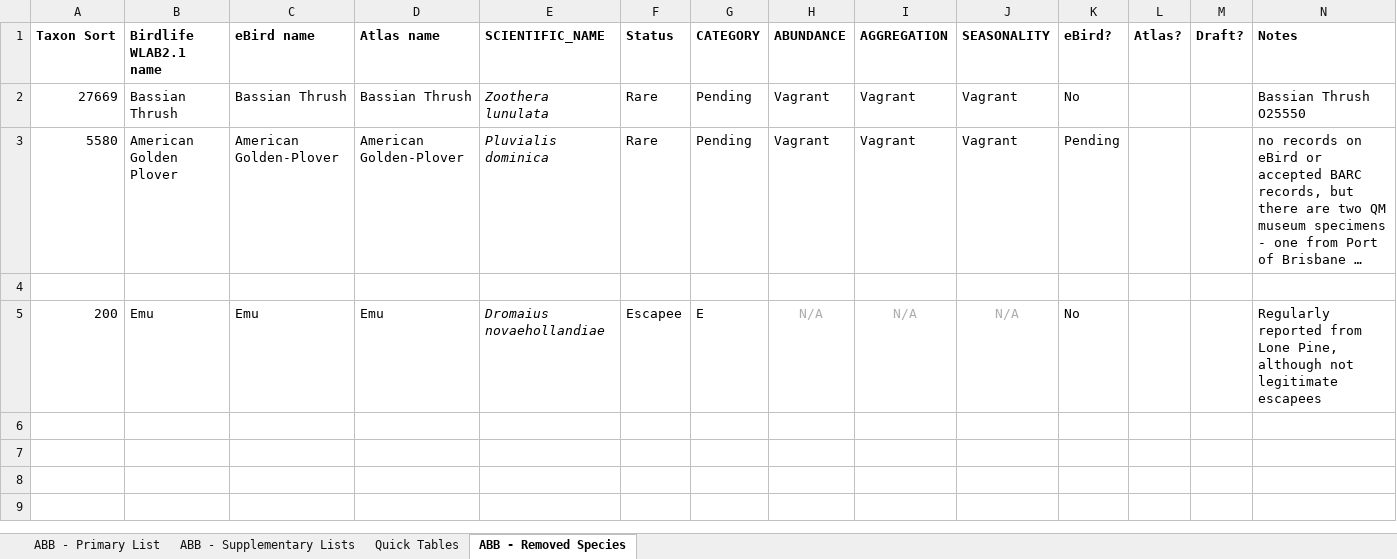
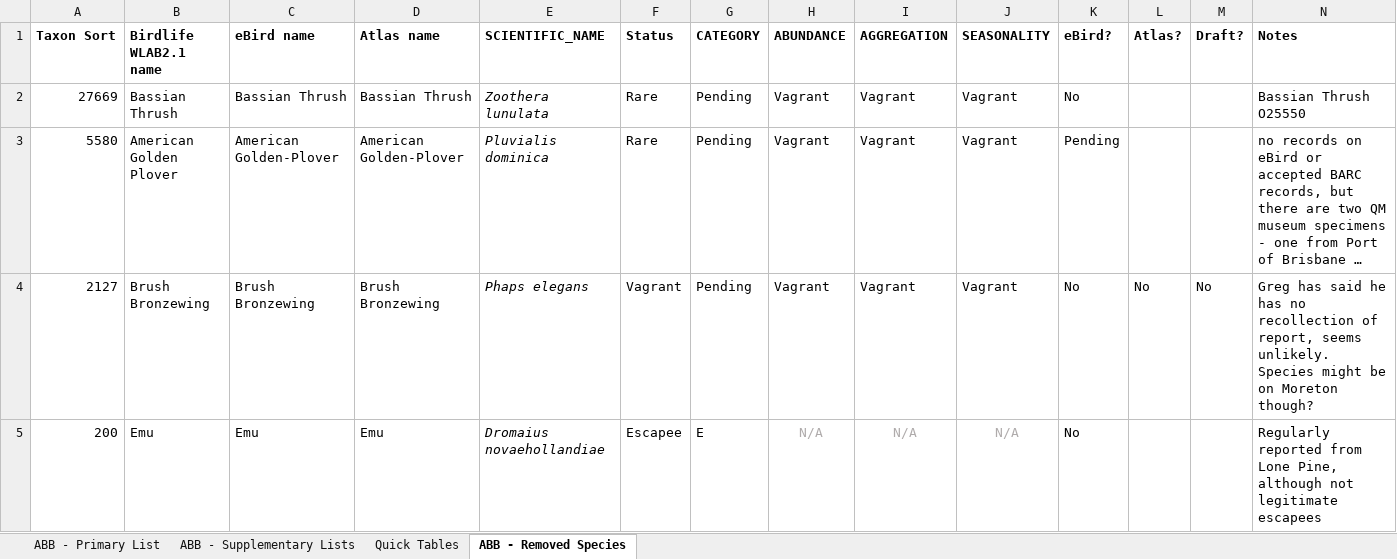
Before and after one commit to bird-team/brisbane-bird-atlas, an Excel workbook: resources/ABB_WorkingList_v1.0.xlsx, sheet ABB - Removed Species, drawn as a sheet; only a part is shown; long unchanged cells end in …; values as stored, in another font and other column widths than the file's, no borders; rows hold the shown columns only; the diff names each change by its address in the sheet, - before the commit and + after, or states it on an @@ line.

```diff
--- a/resources/ABB_WorkingList_v1.0.xlsx (sheet ABB - Removed Species)
+++ b/resources/ABB_WorkingList_v1.0.xlsx (sheet ABB - Removed Species)
-row 4: (empty)
+row 4: 2127 | Brush Bronzewing | Brush Bronzewing | Brush Bronzewing | Phaps elegans | Vagrant | Pending | Vagrant | Vagrant | Vagrant | No | No | No | Greg has said he has no recollection of report, seems unlikely. Species might be on Moreton though?
```
Also changed, not shown: sheet ABB - Primary List, sheet Quick Tables, 3 other files.
